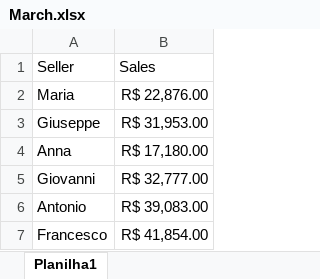
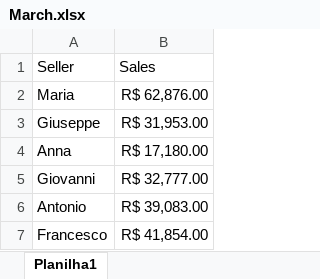
Before and after one commit to lucassilvahub/sales-goal, an Excel workbook: Excel spreadsheets/March.xlsx, sheet Planilha1, drawn as a sheet; only a part is shown; values as stored, in another font and other column widths than the file's, no borders; the diff names each change by its address in the sheet, - before the commit and + after, or states it on an @@ line.

Commit message:
updated excel spreadsheets

```diff
--- a/Excel spreadsheets/March.xlsx (sheet Planilha1)
+++ b/Excel spreadsheets/March.xlsx (sheet Planilha1)
-B2: R$ 22,876.00
+B2: R$ 62,876.00
```
